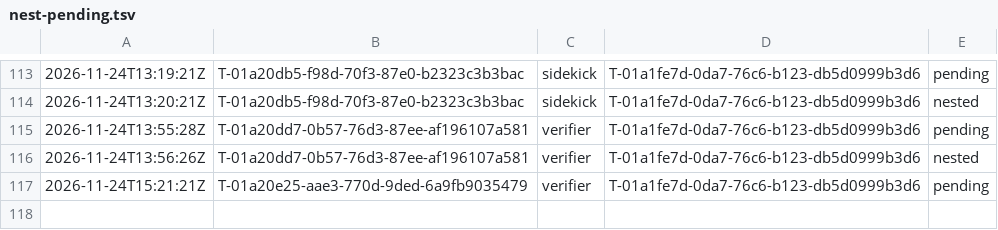
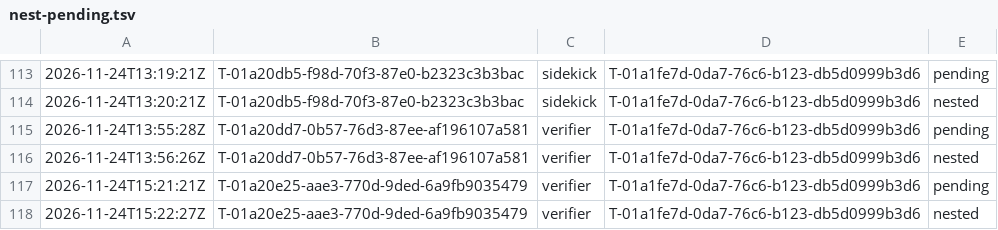
Before and after one commit to br1anchen/open-pstack, a TSV file: nest-pending.tsv, drawn as a sheet; only a part is shown, gaps mark what is left out; the diff names each change by its address in the sheet, - before the commit and + after, or states it on an @@ line.

```diff
--- a/nest-pending.tsv
+++ b/nest-pending.tsv
+row 118: 2026-11-24T15:22:27Z | T-01a20e25-aae3-770d-9ded-6a9fb9035479 | verifier | T-01a1fe7d-0da7-76c6-b123-db5d0999b3d6 | nested
```
Also changed, not shown: decisions.tsv, events/master-g3.tsv, 9 other files.
